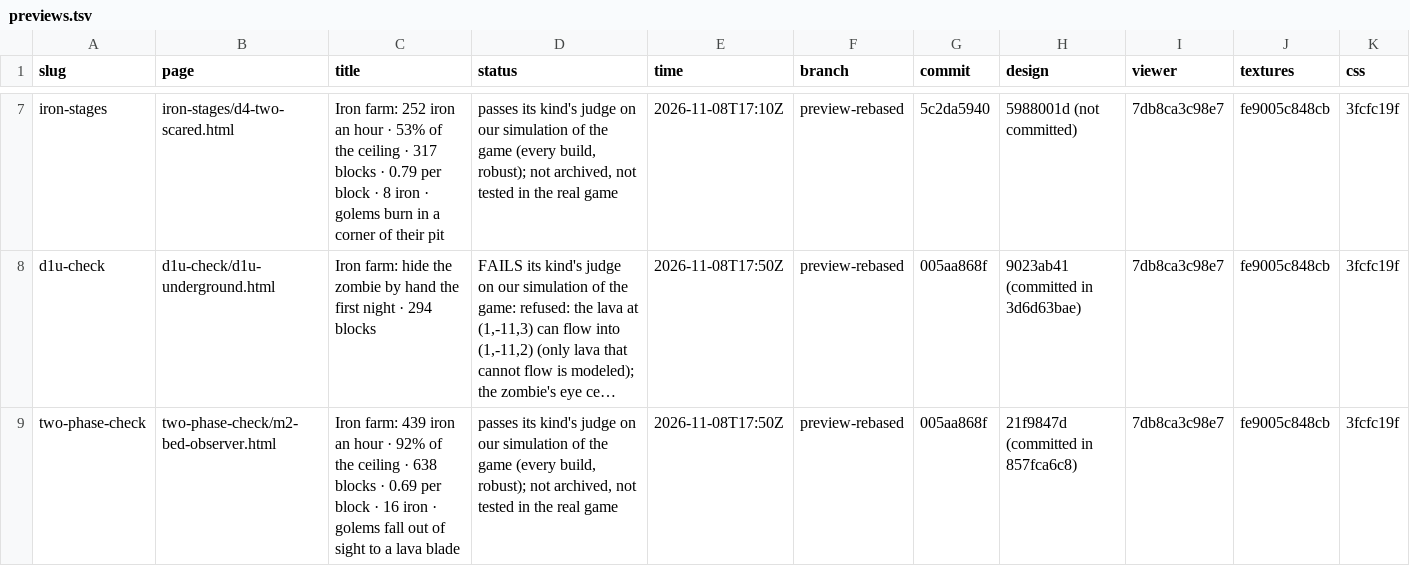
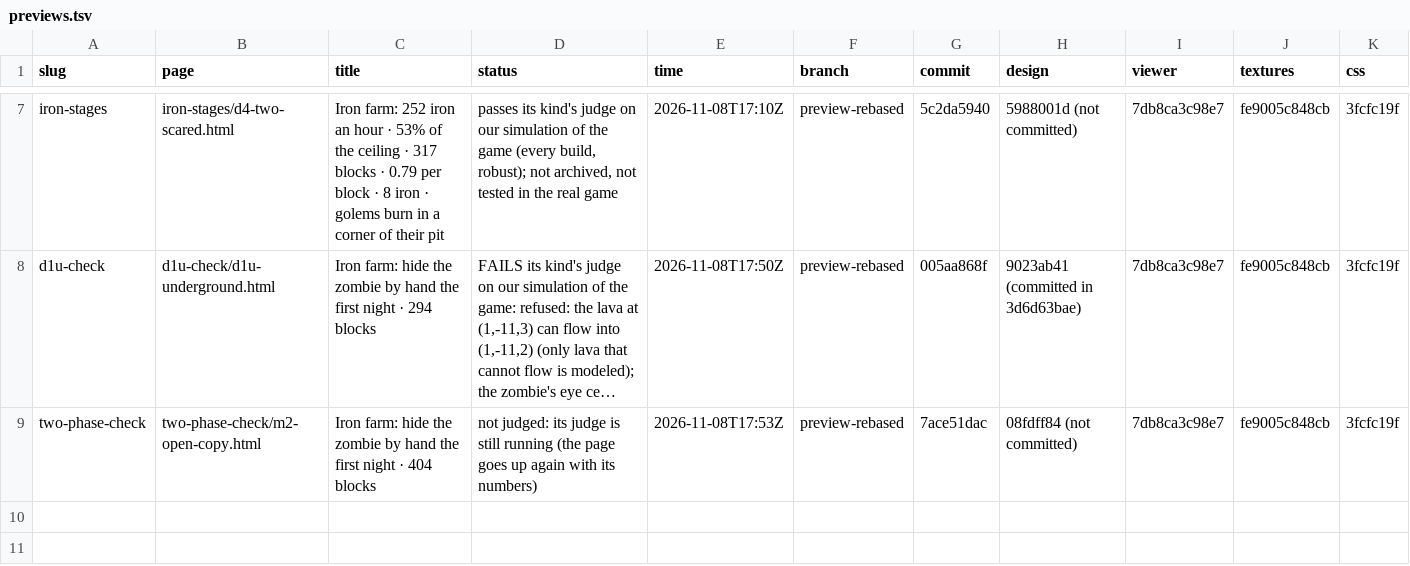
Before and after one commit to vjeux/redstonepedia-preview, a TSV file: previews.tsv, drawn as a sheet; only a part is shown, gaps mark what is left out; long unchanged cells end in …; the diff names each change by its address in the sheet, - before the commit and + after, or states it on an @@ line.

Commit message:
preview two-phase-check: m2-open-copy (preview-rebased@7ace51dac)

```diff
--- a/previews.tsv
+++ b/previews.tsv
-B9 (page): two-phase-check/m2-bed-observer.html
+B9 (page): two-phase-check/m2-open-copy.html
-C9 (title): Iron farm: 439 iron an hour · 92% of the ceiling · 638 blocks · 0.69 per block · 16 iron · golems fall out of sight to a lava blade
+C9 (title): Iron farm: hide the zombie by hand the first night · 404 blocks
-D9 (status): passes its kind's judge on our simulation of the game (every build, robust); not archived, not tested in the real game
+D9 (status): not judged: its judge is still running (the page goes up again with its numbers)
-E9 (time): 2026-11-08T17:50Z
+E9 (time): 2026-11-08T17:53Z
-G9 (commit): 005aa868f
+G9 (commit): 7ace51dac
-H9 (design): 21f9847d (committed in 857fca6c8)
+H9 (design): 08fdff84 (not committed)
```
Also changed, not shown: 6 other files.
